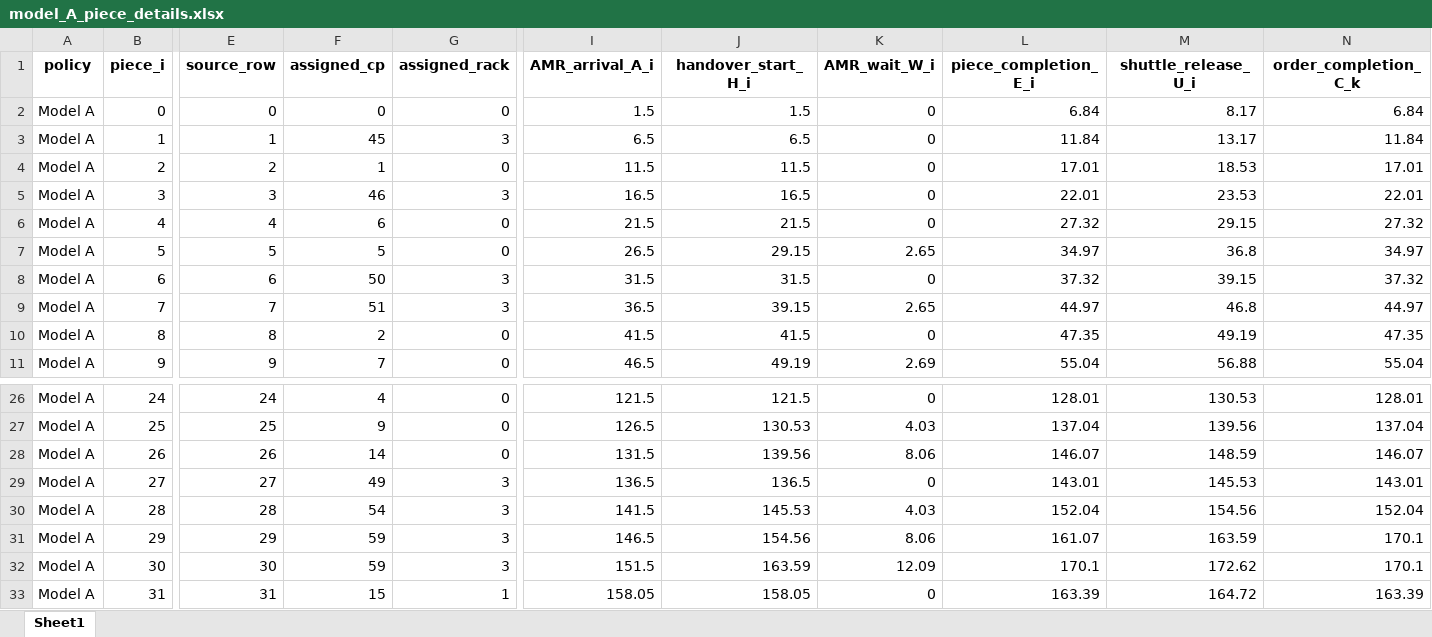
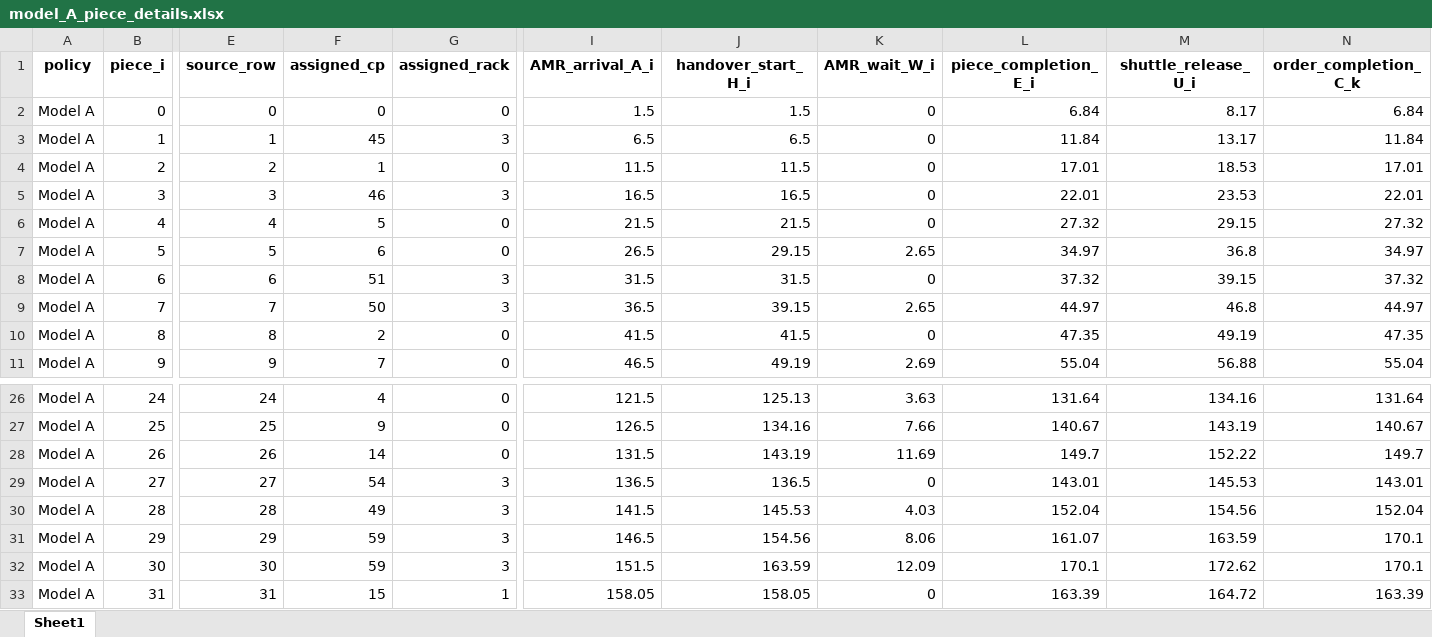
Before and after one commit to masterjms/3D_sorting_system, an Excel workbook: MIP_RULE/results/model_A_piece_details.xlsx, sheet Sheet1, drawn as a sheet; only a part is shown, gaps mark what is left out; values as stored, in another font and other column widths than the file's, no borders; the diff covers the shown part only; the diff names each change by its address in the sheet, - before the commit and + after, or states it on an @@ line.

```diff
--- a/MIP_RULE/results/model_A_piece_details.xlsx (sheet Sheet1)
+++ b/MIP_RULE/results/model_A_piece_details.xlsx (sheet Sheet1)
-F6 (assigned_cp): 6
+F6 (assigned_cp): 5
-F7 (assigned_cp): 5
+F7 (assigned_cp): 6
-F8 (assigned_cp): 50
+F8 (assigned_cp): 51
-F9 (assigned_cp): 51
+F9 (assigned_cp): 50
-J26 (handover_start_H_i): 121.5
+J26 (handover_start_H_i): 125.13
-K26 (AMR_wait_W_i): 0
+K26 (AMR_wait_W_i): 3.63
-L26 (piece_completion_E_i): 128.01
+L26 (piece_completion_E_i): 131.64
-M26 (shuttle_release_U_i): 130.53
+M26 (shuttle_release_U_i): 134.16
-N26 (order_completion_C_k): 128.01
+N26 (order_completion_C_k): 131.64
-J27 (handover_start_H_i): 130.53
+J27 (handover_start_H_i): 134.16
-K27 (AMR_wait_W_i): 4.03
+K27 (AMR_wait_W_i): 7.66
-L27 (piece_completion_E_i): 137.04
+L27 (piece_completion_E_i): 140.67
-M27 (shuttle_release_U_i): 139.56
+M27 (shuttle_release_U_i): 143.19
-N27 (order_completion_C_k): 137.04
+N27 (order_completion_C_k): 140.67
-J28 (handover_start_H_i): 139.56
+J28 (handover_start_H_i): 143.19
-K28 (AMR_wait_W_i): 8.06
+K28 (AMR_wait_W_i): 11.69
-L28 (piece_completion_E_i): 146.07
+L28 (piece_completion_E_i): 149.7
-M28 (shuttle_release_U_i): 148.59
+M28 (shuttle_release_U_i): 152.22
-N28 (order_completion_C_k): 146.07
+N28 (order_completion_C_k): 149.7
-F29 (assigned_cp): 49
+F29 (assigned_cp): 54
-F30 (assigned_cp): 54
+F30 (assigned_cp): 49
```
Also changed, not shown: 31 edited cells elsewhere in this sheet, MIP_RULE/results/model_B_piece_details.xlsx, MIP_RULE/results/random_median_piece_details.xlsx, 13 other files.
